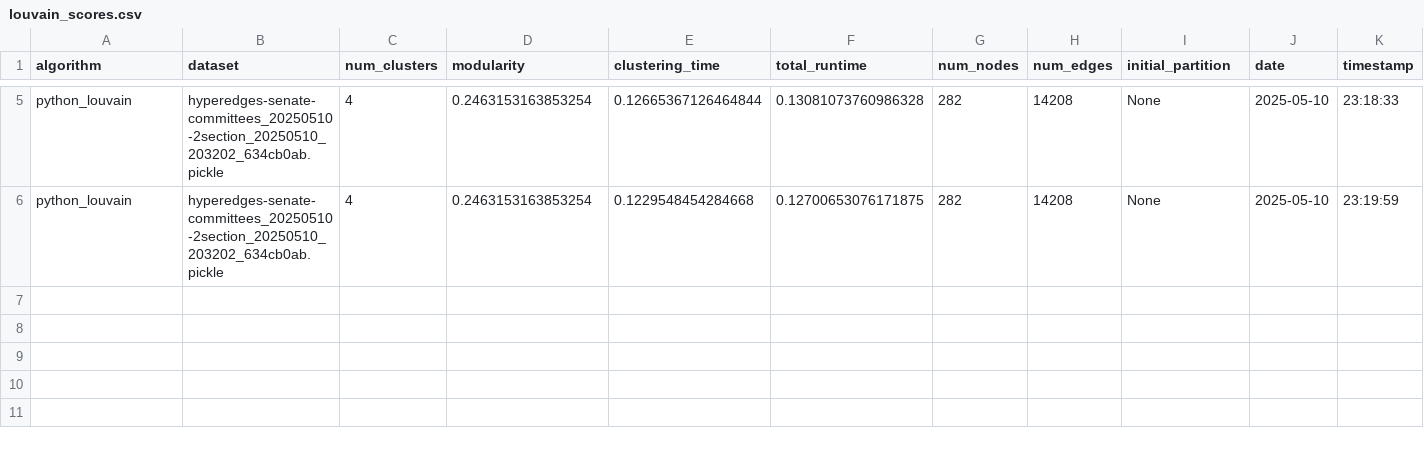
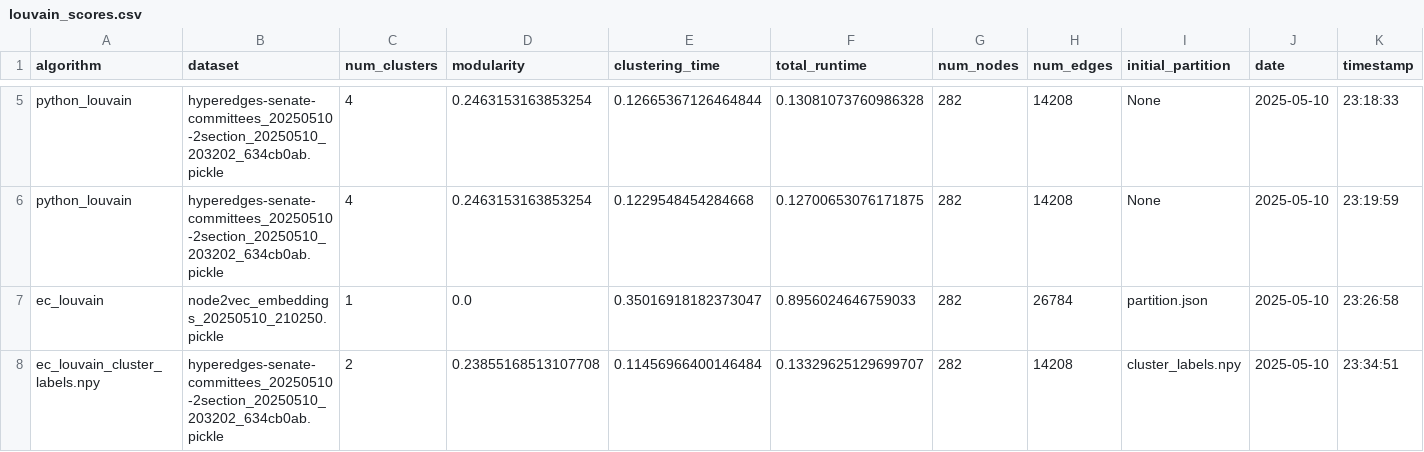
Before and after one commit to devarashs/EC-h-Louvain, a CSV file: src/results/louvain_scores.csv, drawn as a sheet; only a part is shown, gaps mark what is left out.

Commit message:
Add EC-Louvain community detection enhancements: load multiple cluster files, improve graph loading, and save results with visualizations

```diff
--- a/src/results/louvain_scores.csv
+++ b/src/results/louvain_scores.csv
@@ -6 +6,3 @@ python_louvain,hyperedges-senate-committees_20250510-2section_20250510_203202_63
 python_louvain,hyperedges-senate-committees_20250510-2section_20250510_203202_634cb0ab.pickle,4,0.2463153163853254,0.1229548454284668,0.12700653076171875,282,14208,None,2025-05-10,23:19:59
+ec_louvain,node2vec_embeddings_20250510_210250.pickle,1,0.0,0.35016918182373047,0.8956024646759033,282,26784,partition.json,2025-05-10,23:26:58
+ec_louvain_cluster_labels.npy,hyperedges-senate-committees_20250510-2section_20250510_203202_634cb0ab.pickle,2,0.23855168513107708,0.11456966400146484,0.13329625129699707,282,14208,cluster_labels.npy,2025-05-10,23:34:51
```
Also changed, not shown: 9 other files.
